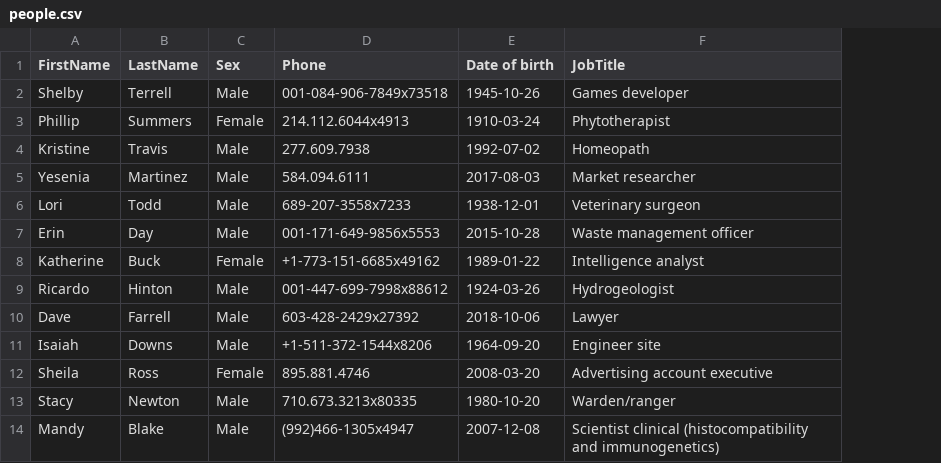
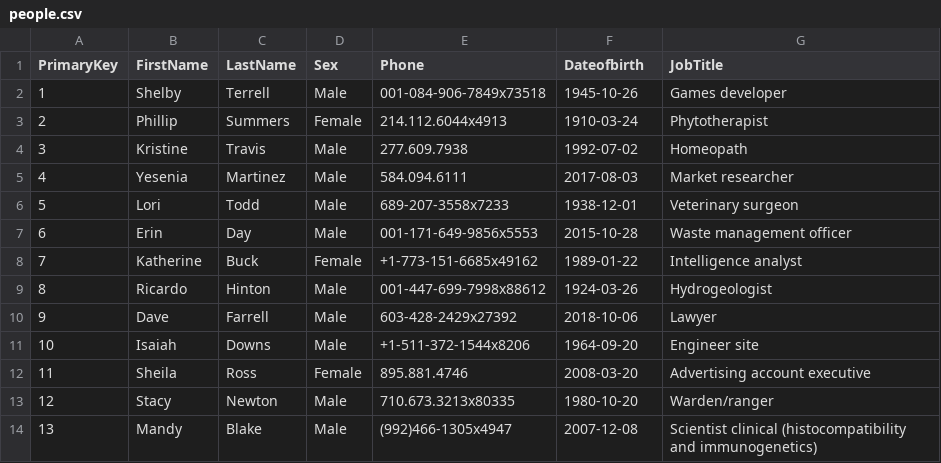
Before and after one commit to rhuanmmaciel/DBest, a CSV file: csv-tables/people.csv, drawn as a sheet; only a part is shown; addresses are those after the commit; the diff names each change by its address in the sheet, - before the commit and + after, or states it on an @@ line.

```diff
--- a/csv-tables/people.csv
+++ b/csv-tables/people.csv
+column A (PrimaryKey), rows 2-14: 1 | 2 | 3 | 4 | 5 | 6 | 7 | 8 | 9 | 10 | 11 | 12 | 13
-F1: Date of birth
+F1: Dateofbirth
```
Also changed, not shown: csv-tables/biostats.csv.
